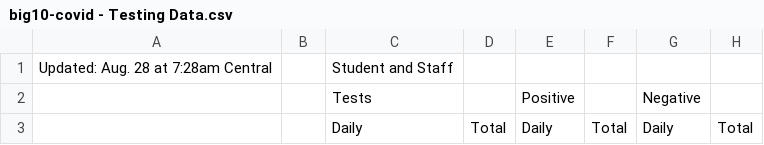
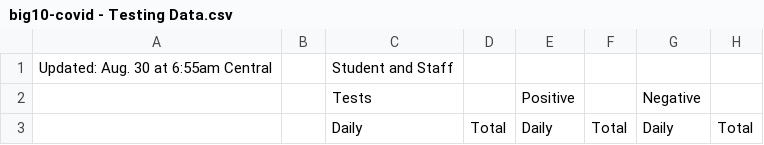
Before and after one commit to wadefagen/waf.cs.illinois.edu, a CSV file: covid-19/data/big10-covid - Testing Data.csv, drawn as a sheet; only a part is shown; the diff covers the shown part only; the diff names each change by its address in the sheet, - before the commit and + after, or states it on an @@ line.

```diff
--- a/covid-19/data/big10-covid - Testing Data.csv
+++ b/covid-19/data/big10-covid - Testing Data.csv
-A1: Updated: Aug. 28 at 7:28am Central
+A1: Updated: Aug. 30 at 6:55am Central
```
Also changed, not shown: 9 added rows, 5 removed rows and 9 edited cells elsewhere in this file, covid-19/data/data.csv, 1 other file.
